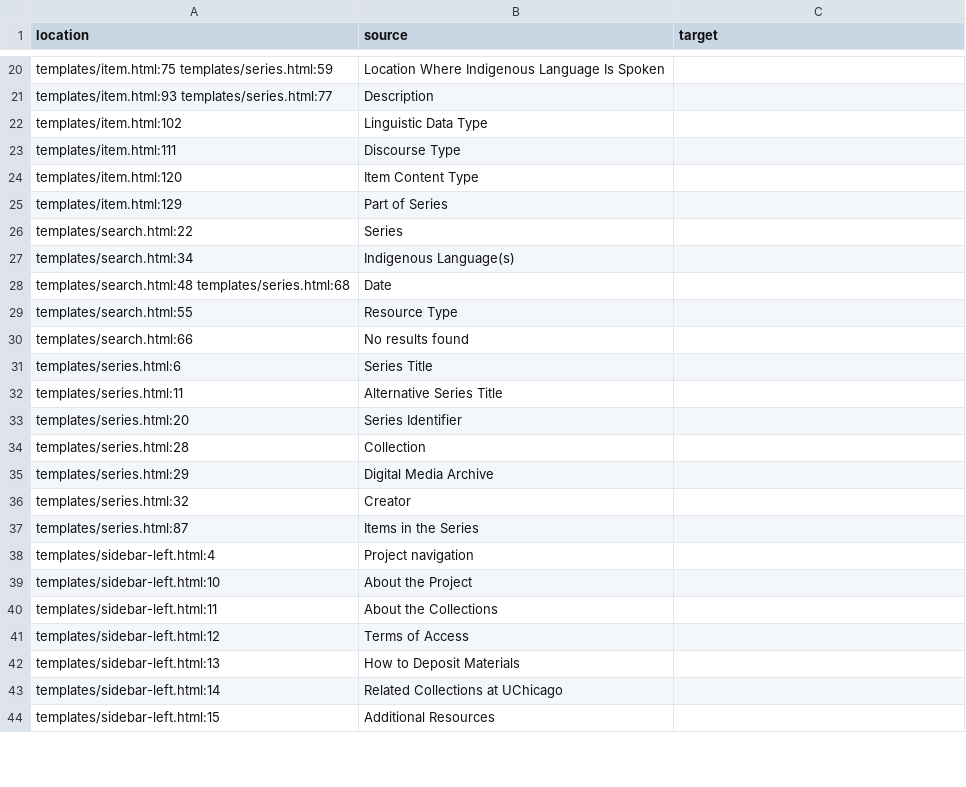
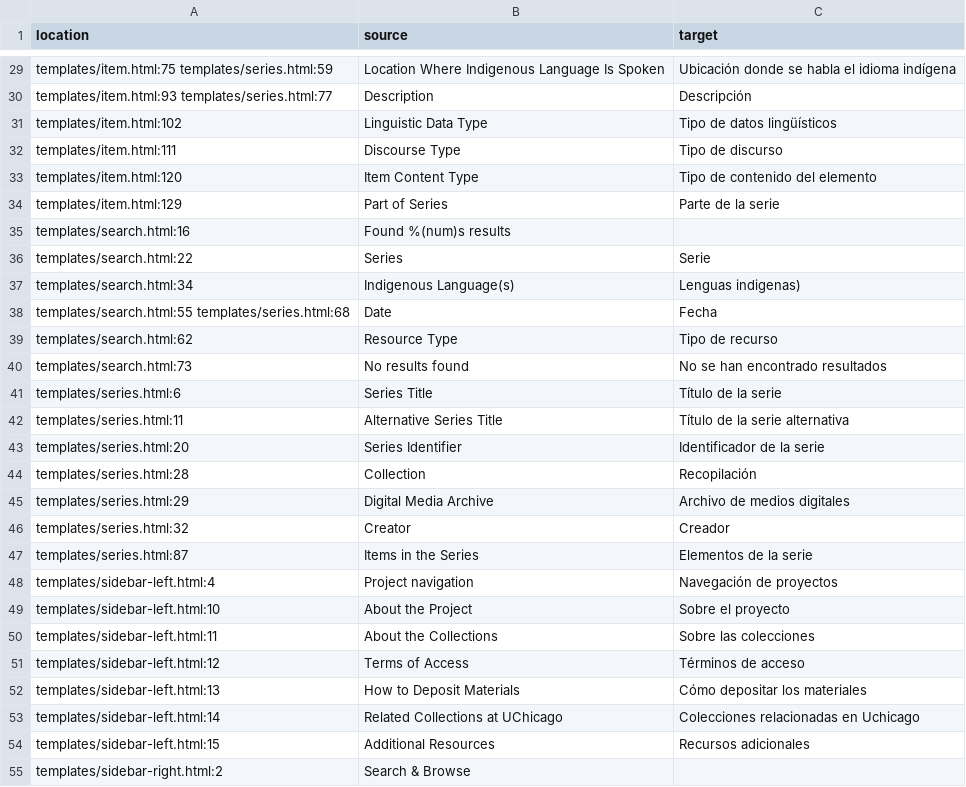
Before and after one commit to uchicago-library/mlc_ucla, a CSV file: translations-csv/messages-to-translate.csv, drawn as a sheet; only a part is shown, gaps mark what is left out; the diff covers the shown part only.

Commit message:
UI fixes
- missing translations including page names
- typo in facet linking in item.html
- `/browse` was missing the access_rights labels
- browsing facets was missing the language in the results
- linked contributor names in `search.html` and `item.html'
- added the number of results on `/search`
- changed the credits column to occupy full with on mobile

```diff
--- a/translations-csv/messages-to-translate.csv
+++ b/translations-csv/messages-to-translate.csv
@@ -20,25 +29,27 @@
-"templates/item.html:75 templates/series.html:59","Location Where Indigenous Language Is Spoken",""
-"templates/item.html:93 templates/series.html:77","Description",""
-"templates/item.html:102","Linguistic Data Type",""
-"templates/item.html:111","Discourse Type",""
-"templates/item.html:120","Item Content Type",""
-"templates/item.html:129","Part of Series",""
-"templates/search.html:22","Series",""
-"templates/search.html:34","Indigenous Language(s)",""
-"templates/search.html:48 templates/series.html:68","Date",""
-"templates/search.html:55","Resource Type",""
-"templates/search.html:66","No results found",""
-"templates/series.html:6","Series Title",""
-"templates/series.html:11","Alternative Series Title",""
-"templates/series.html:20","Series Identifier",""
-"templates/series.html:28","Collection",""
-"templates/series.html:29","Digital Media Archive",""
-"templates/series.html:32","Creator",""
-"templates/series.html:87","Items in the Series",""
-"templates/sidebar-left.html:4","Project navigation",""
-"templates/sidebar-left.html:10","About the Project",""
-"templates/sidebar-left.html:11","About the Collections",""
-"templates/sidebar-left.html:12","Terms of Access",""
-"templates/sidebar-left.html:13","How to Deposit Materials",""
-"templates/sidebar-left.html:14","Related Collections at UChicago",""
-"templates/sidebar-left.html:15","Additional Resources",""
+"templates/item.html:75 templates/series.html:59","Location Where Indigenous Language Is Spoken","Ubicación donde se habla el idioma indígena"
+"templates/item.html:93 templates/series.html:77","Description","Descripción"
+"templates/item.html:102","Linguistic Data Type","Tipo de datos lingüísticos"
+"templates/item.html:111","Discourse Type","Tipo de discurso"
+"templates/item.html:120","Item Content Type","Tipo de contenido del elemento"
+"templates/item.html:129","Part of Series","Parte de la serie"
+"templates/search.html:16","Found %(num)s results",""
+"templates/search.html:22","Series","Serie"
+"templates/search.html:34","Indigenous Language(s)","Lenguas indigenas)"
+"templates/search.html:55 templates/series.html:68","Date","Fecha"
+"templates/search.html:62","Resource Type","Tipo de recurso"
+"templates/search.html:73","No results found","No se han encontrado resultados"
+"templates/series.html:6","Series Title","Título de la serie"
+"templates/series.html:11","Alternative Series Title","Título de la serie alternativa"
+"templates/series.html:20","Series Identifier","Identificador de la serie"
+"templates/series.html:28","Collection","Recopilación"
+"templates/series.html:29","Digital Media Archive","Archivo de medios digitales"
+"templates/series.html:32","Creator","Creador"
+"templates/series.html:87","Items in the Series","Elementos de la serie"
+"templates/sidebar-left.html:4","Project navigation","Navegación de proyectos"
+"templates/sidebar-left.html:10","About the Project","Sobre el proyecto"
+"templates/sidebar-left.html:11","About the Collections","Sobre las colecciones"
+"templates/sidebar-left.html:12","Terms of Access","Términos de acceso"
+"templates/sidebar-left.html:13","How to Deposit Materials","Cómo depositar los materiales"
+"templates/sidebar-left.html:14","Related Collections at UChicago","Colecciones relacionadas en Uchicago"
+"templates/sidebar-left.html:15","Additional Resources","Recursos adicionales"
+"templates/sidebar-right.html:2","Search & Browse",""
```
Also changed, not shown: 16 added rows, 3 removed rows and 52 edited cells elsewhere in this file, translations-csv/messages-translated.csv, 7 other files.
